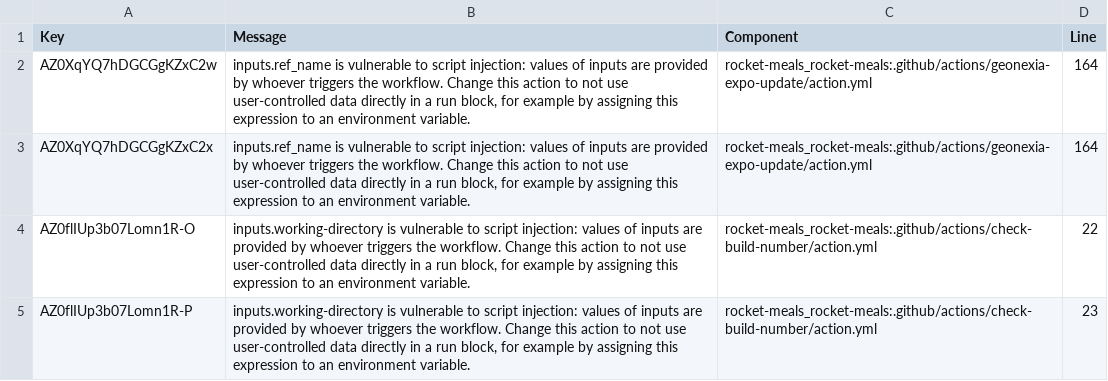
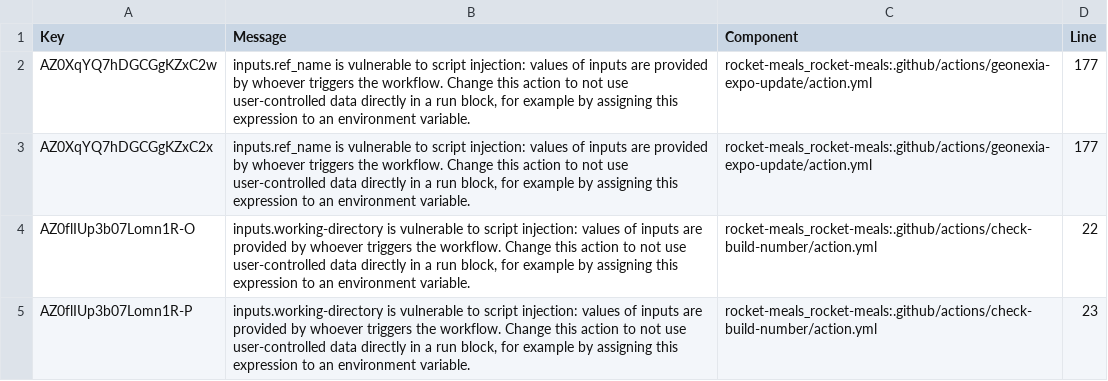
Before and after one commit to rocket-meals/swosy, a CSV file: reports/sonarCloud/report_security.csv, drawn as a sheet.

```diff
--- a/reports/sonarCloud/report_security.csv
+++ b/reports/sonarCloud/report_security.csv
@@ -1,4 +1,4 @@
 Key,Message,Component,Line
-"AZ0XqYQ7hDGCGgKZxC2w","inputs.ref_name is vulnerable to script injection: values of inputs are provided by whoever triggers the workflow. Change this action to not use user-controlled data directly in a run block, for example by assigning this expression to an environment variable.","rocket-meals_rocket-meals:.github/actions/geonexia-expo-update/action.yml",164
-"AZ0XqYQ7hDGCGgKZxC2x","inputs.ref_name is vulnerable to script injection: values of inputs are provided by whoever triggers the workflow. Change this action to not use user-controlled data directly in a run block, for example by assigning this expression to an environment variable.","rocket-meals_rocket-meals:.github/actions/geonexia-expo-update/action.yml",164
+"AZ0XqYQ7hDGCGgKZxC2w","inputs.ref_name is vulnerable to script injection: values of inputs are provided by whoever triggers the workflow. Change this action to not use user-controlled data directly in a run block, for example by assigning this expression to an environment variable.","rocket-meals_rocket-meals:.github/actions/geonexia-expo-update/action.yml",177
+"AZ0XqYQ7hDGCGgKZxC2x","inputs.ref_name is vulnerable to script injection: values of inputs are provided by whoever triggers the workflow. Change this action to not use user-controlled data directly in a run block, for example by assigning this expression to an environment variable.","rocket-meals_rocket-meals:.github/actions/geonexia-expo-update/action.yml",177
 "AZ0flIUp3b07Lomn1R-O","inputs.working-directory is vulnerable to script injection: values of inputs are provided by whoever triggers the workflow. Change this action to not use user-controlled data directly in a run block, for example by assigning this expression to an environment variable.","rocket-meals_rocket-meals:.github/actions/check-build-number/action.yml",22
```
Also changed, not shown: 2 other files.
